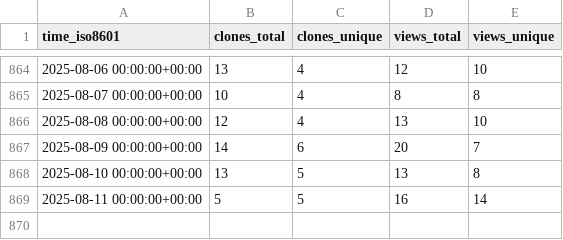
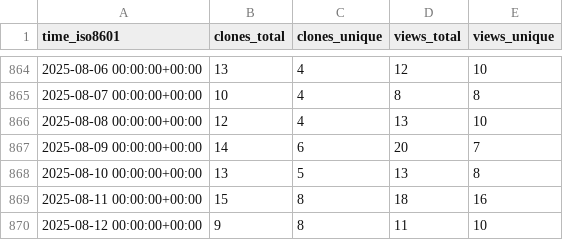
Before and after one commit to Pythagora-io/pythagora, a CSV file: Pythagora-io/pythagora/ghrs-data/views_clones_aggregate.csv, drawn as a sheet; only a part is shown, gaps mark what is left out.

```diff
--- a/Pythagora-io/pythagora/ghrs-data/views_clones_aggregate.csv
+++ b/Pythagora-io/pythagora/ghrs-data/views_clones_aggregate.csv
@@ -868,2 +868,3 @@ time_iso8601,clones_total,clones_unique,views_total,views_unique
 2025-08-10 00:00:00+00:00,13,5,13,8
-2025-08-11 00:00:00+00:00,5,5,16,14
+2025-08-11 00:00:00+00:00,15,8,18,16
+2025-08-12 00:00:00+00:00,9,8,11,10
```
Also changed, not shown: 1 other file.
